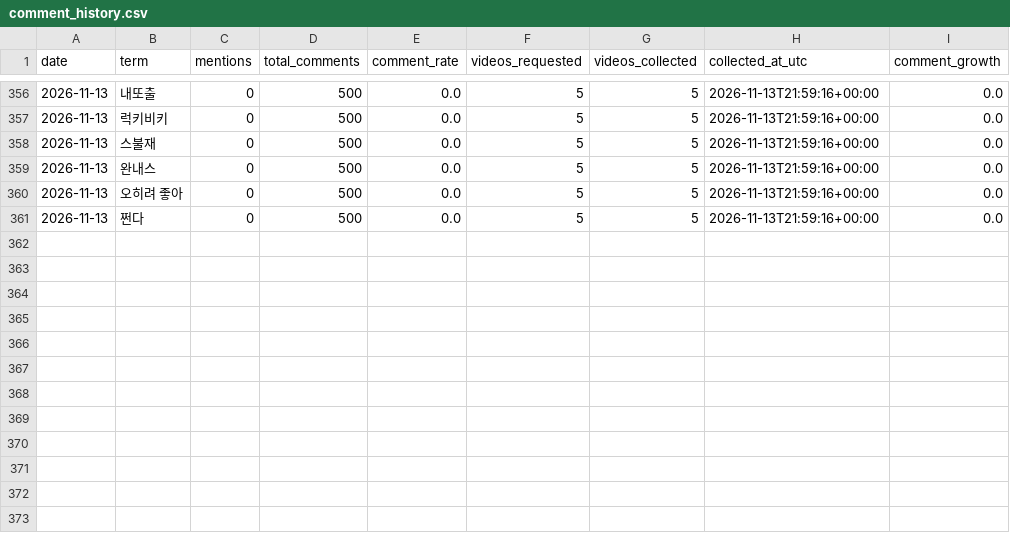
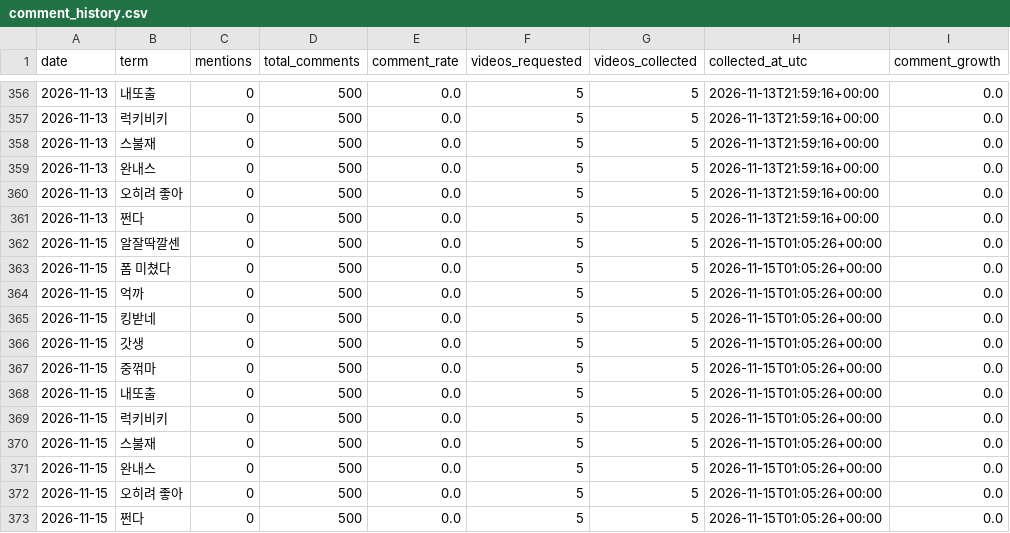
Before and after one commit to sgnk1324/trendtier, a CSV file: data/comment_history.csv, drawn as a sheet; only a part is shown, gaps mark what is left out.

```diff
--- a/data/comment_history.csv
+++ b/data/comment_history.csv
@@ -361 +361,13 @@
 2026-11-13,쩐다,0,500,0.0,5,5,2026-11-13T21:59:16+00:00,0.0
+2026-11-15,알잘딱깔센,0,500,0.0,5,5,2026-11-15T01:05:26+00:00,0.0
+2026-11-15,폼 미쳤다,0,500,0.0,5,5,2026-11-15T01:05:26+00:00,0.0
+2026-11-15,억까,0,500,0.0,5,5,2026-11-15T01:05:26+00:00,0.0
+2026-11-15,킹받네,0,500,0.0,5,5,2026-11-15T01:05:26+00:00,0.0
+2026-11-15,갓생,0,500,0.0,5,5,2026-11-15T01:05:26+00:00,0.0
+2026-11-15,중꺾마,0,500,0.0,5,5,2026-11-15T01:05:26+00:00,0.0
+2026-11-15,내또출,0,500,0.0,5,5,2026-11-15T01:05:26+00:00,0.0
+2026-11-15,럭키비키,0,500,0.0,5,5,2026-11-15T01:05:26+00:00,0.0
+2026-11-15,스불재,0,500,0.0,5,5,2026-11-15T01:05:26+00:00,0.0
+2026-11-15,완내스,0,500,0.0,5,5,2026-11-15T01:05:26+00:00,0.0
+2026-11-15,오히려 좋아,0,500,0.0,5,5,2026-11-15T01:05:26+00:00,0.0
+2026-11-15,쩐다,0,500,0.0,5,5,2026-11-15T01:05:26+00:00,0.0
```
Also changed, not shown: data/comment_metrics.csv.
